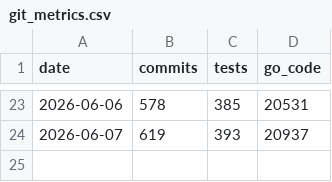
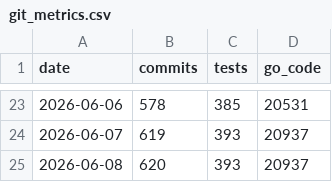
Before and after one commit to actions-gateway/github-actions-gateway, a CSV file: claude-usage/data/git_metrics.csv, drawn as a sheet; only a part is shown, gaps mark what is left out; the diff names each change by its address in the sheet, - before the commit and + after, or states it on an @@ line.

```diff
--- a/claude-usage/data/git_metrics.csv
+++ b/claude-usage/data/git_metrics.csv
+row 25: 2026-06-08 | 620 | 393 | 20937
```
Also changed, not shown: claude-usage/data/model_daily.csv, claude-usage/data/token_metrics.csv, 12 other files.
